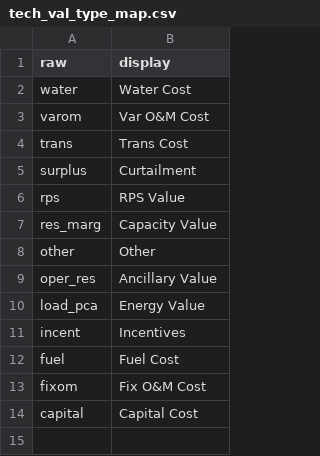
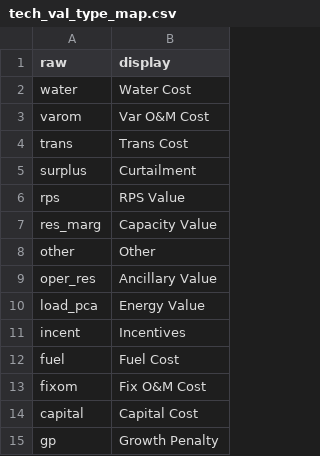
Before and after one commit to mmowers/bokehpivot, a CSV file: in/tech_val_type_map.csv, drawn as a sheet.

```diff
--- a/in/tech_val_type_map.csv
+++ b/in/tech_val_type_map.csv
@@ -14 +14,2 @@ fixom,Fix O&M Cost
 capital,Capital Cost
+gp,Growth Penalty
```
Also changed, not shown: in/tech_val_type_style.csv.
